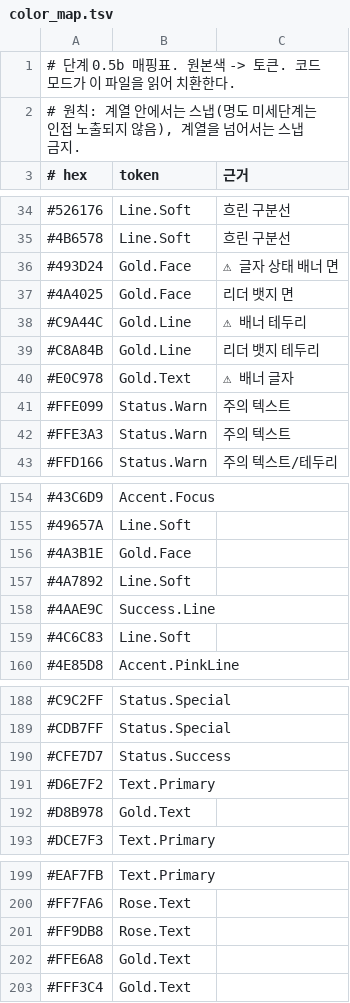
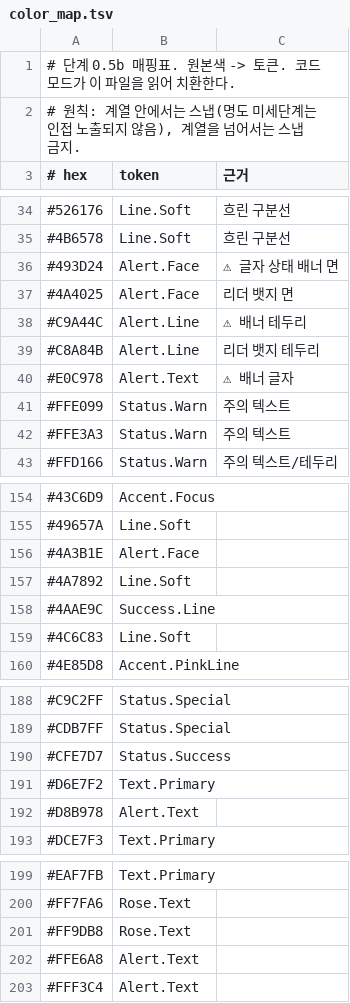
Before and after one commit to sksmsaidkeu/Kotodaman_Simulator, a TSV file: Themes/color_map.tsv, drawn as a sheet; only a part is shown, gaps mark what is left out.

```diff
--- a/Themes/color_map.tsv
+++ b/Themes/color_map.tsv
@@ -35,7 +35,7 @@
 #4B6578	Line.Soft	흐린 구분선
-#493D24	Gold.Face	⚠ 글자 상태 배너 면
-#4A4025	Gold.Face	리더 뱃지 면
-#C9A44C	Gold.Line	⚠ 배너 테두리
-#C8A84B	Gold.Line	리더 뱃지 테두리
-#E0C978	Gold.Text	⚠ 배너 글자
+#493D24	Alert.Face	⚠ 글자 상태 배너 면
+#4A4025	Alert.Face	리더 뱃지 면
+#C9A44C	Alert.Line	⚠ 배너 테두리
+#C8A84B	Alert.Line	리더 뱃지 테두리
+#E0C978	Alert.Text	⚠ 배너 글자
 #FFE099	Status.Warn	주의 텍스트
@@ -155,3 +155,3 @@
 #49657A	Line.Soft
-#4A3B1E	Gold.Face
+#4A3B1E	Alert.Face
 #4A7892	Line.Soft
@@ -191,3 +191,3 @@
 #D6E7F2	Text.Primary
-#D8B978	Gold.Text
+#D8B978	Alert.Text
 #DCE7F3	Text.Primary
@@ -201,3 +201,3 @@
 #FF9DB8	Rose.Text
-#FFE6A8	Gold.Text
-#FFF3C4	Gold.Text
+#FFE6A8	Alert.Text
+#FFF3C4	Alert.Text
```
Also changed, not shown: 10 other files.
